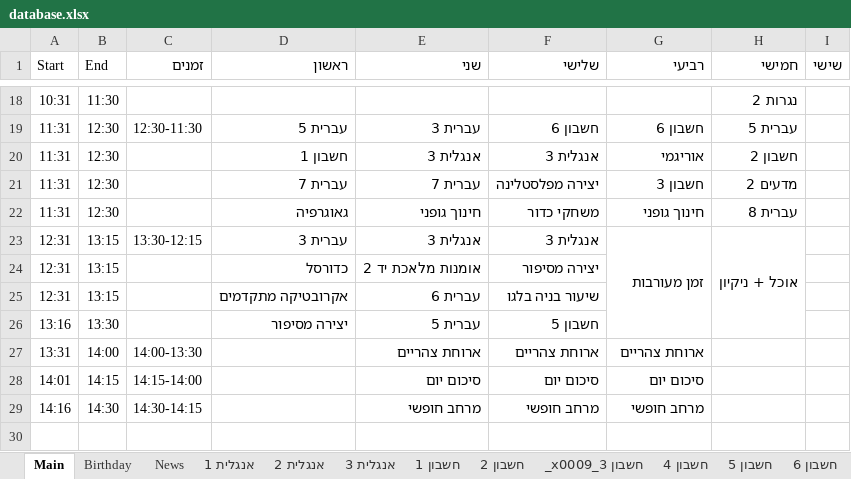
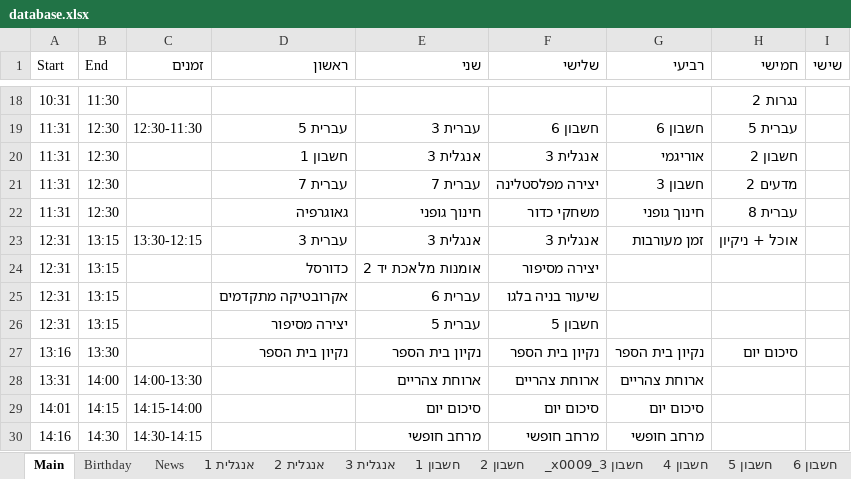
Before and after one commit to EladEk/dbs-shiorim, an Excel workbook: public/excel/database.xlsx, sheet Main, drawn as a sheet; only a part is shown, gaps mark what is left out; values as stored, in another font and other column widths than the file's, no borders; removed rows and columns are numbered as before the commit, all else as after; the diff names each change by its address in the sheet, - before the commit and + after, or states it on an @@ line.

Commit message:
fix TS4

```diff
--- a/public/excel/database.xlsx (sheet Main)
+++ b/public/excel/database.xlsx (sheet Main)
-G23:G26 merged
-H23:H26 merged
-A26 (Start): 13:16
+A26 (Start): 12:31
-B26 (End): 13:30
+B26 (End): 13:15
+row 27: 13:16 | 13:30 |  | נקיון בית הספר | נקיון בית הספר | נקיון בית הספר | נקיון בית הספר | סיכום יום
```
